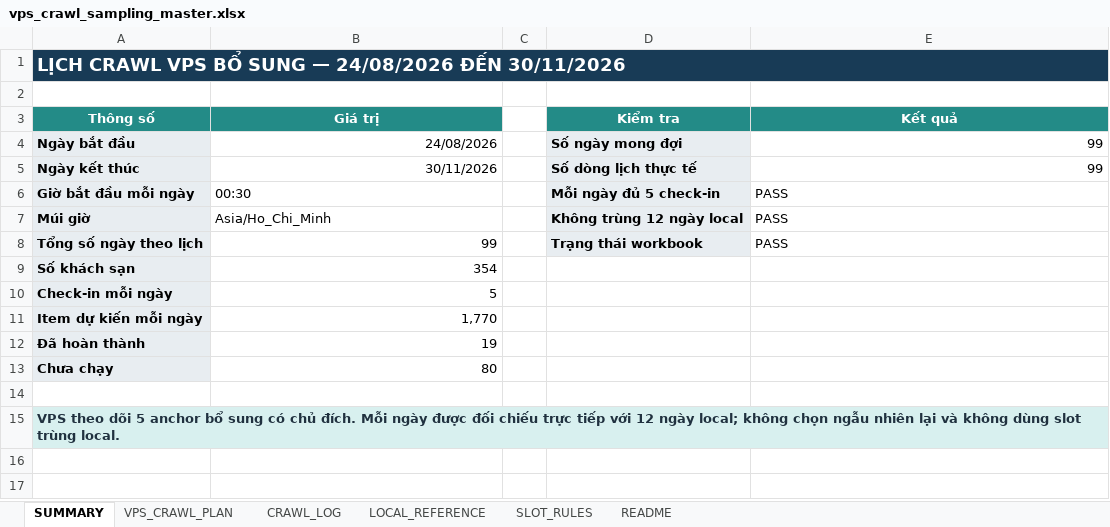
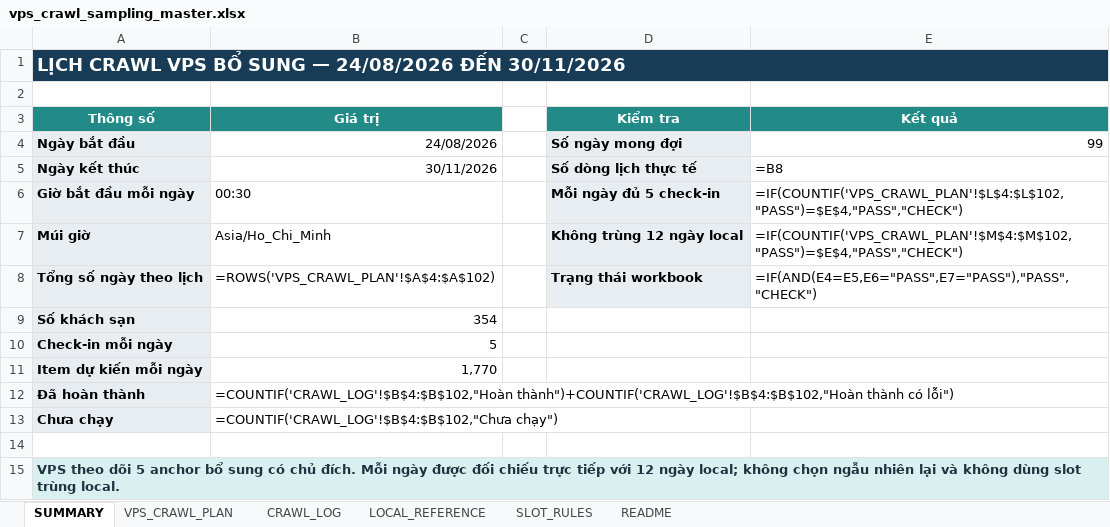
Before and after one commit to Andnm/capstone-master, an Excel workbook: outputs/vps-crawl-planner-20260823/vps_crawl_sampling_master.xlsx, sheet SUMMARY, drawn as a sheet; values as stored, in another font and other column widths than the file's, no borders; formulas without a stored value are shown as written; conditional formats not drawn; the diff names each change by its address in the sheet, - before the commit and + after, or states it on an @@ line.

Commit message:
feat: update crawl 13/9

```diff
--- a/outputs/vps-crawl-planner-20260823/vps_crawl_sampling_master.xlsx (sheet SUMMARY)
+++ b/outputs/vps-crawl-planner-20260823/vps_crawl_sampling_master.xlsx (sheet SUMMARY)
-E5 (Kết quả): 99
+E5 (Kết quả): =B8
-E6 (Kết quả): PASS
+E6 (Kết quả): =IF(COUNTIF('VPS_CRAWL_PLAN'!$L$4:$L$102,"PASS")=$E$4,"PASS","CHECK")
-E7 (Kết quả): PASS
+E7 (Kết quả): =IF(COUNTIF('VPS_CRAWL_PLAN'!$M$4:$M$102,"PASS")=$E$4,"PASS","CHECK")
-B8 (Giá trị): 99
+B8 (Giá trị): =ROWS('VPS_CRAWL_PLAN'!$A$4:$A$102)
-E8 (Kết quả): PASS
+E8 (Kết quả): =IF(AND(E4=E5,E6="PASS",E7="PASS"),"PASS","CHECK")
-B12 (Giá trị): 19
+B12 (Giá trị): =COUNTIF('CRAWL_LOG'!$B$4:$B$102,"Hoàn thành")+COUNTIF('CRAWL_LOG'!$B$4:$B$102,"Hoàn thành có lỗi")
-B13 (Giá trị): 80
+B13 (Giá trị): =COUNTIF('CRAWL_LOG'!$B$4:$B$102,"Chưa chạy")
```
Also changed, not shown: sheet VPS_CRAWL_PLAN, sheet CRAWL_LOG, outputs/crawl-data-planner-20260816/crawl_sampling_master.xlsx.
